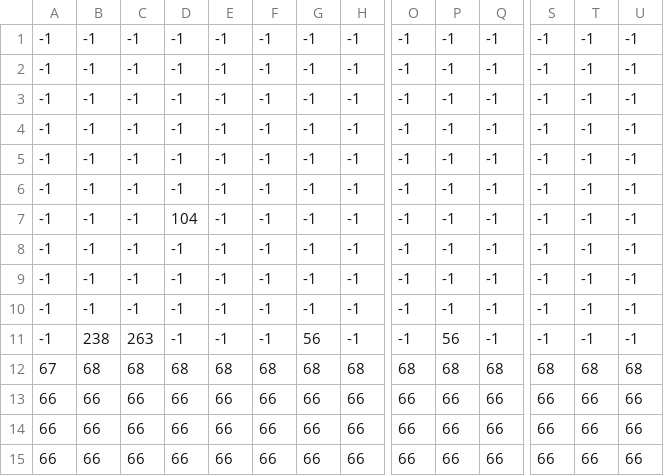
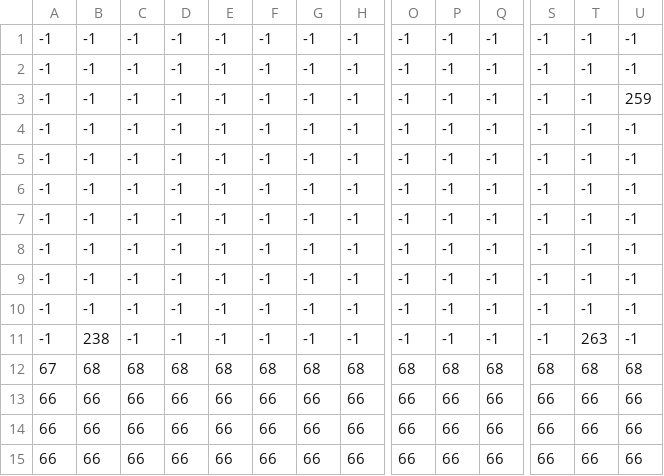
Before and after one commit to Bviazanica/Cat-hletic-journey, a CSV file: data/maps/level5.csv, drawn as a sheet; only a part is shown, gaps mark what is left out; removed rows and columns are numbered as before the commit, all else as after; rows hold the shown columns only; the diff names each change by its address in the sheet, - before the commit and + after, or states it on an @@ line.

```diff
--- a/data/maps/level5.csv
+++ b/data/maps/level5.csv
-U3: -1
+U3: 259
-row 5: -1 | -1 | -1 | -1 | -1 | -1 | -1 | -1 | -1 | -1 | -1 | -1 | -1 | -1
-D6: 104
+D6: -1
+row 7: -1 | -1 | -1 | -1 | -1 | -1 | -1 | -1 | -1 | -1 | -1 | -1 | -1 | -1
-C11: 263
+C11: -1
-G11: 56
+G11: -1
-P11: 56
+P11: -1
-T11: -1
+T11: 263
```
Also changed, not shown: 7 other files.
